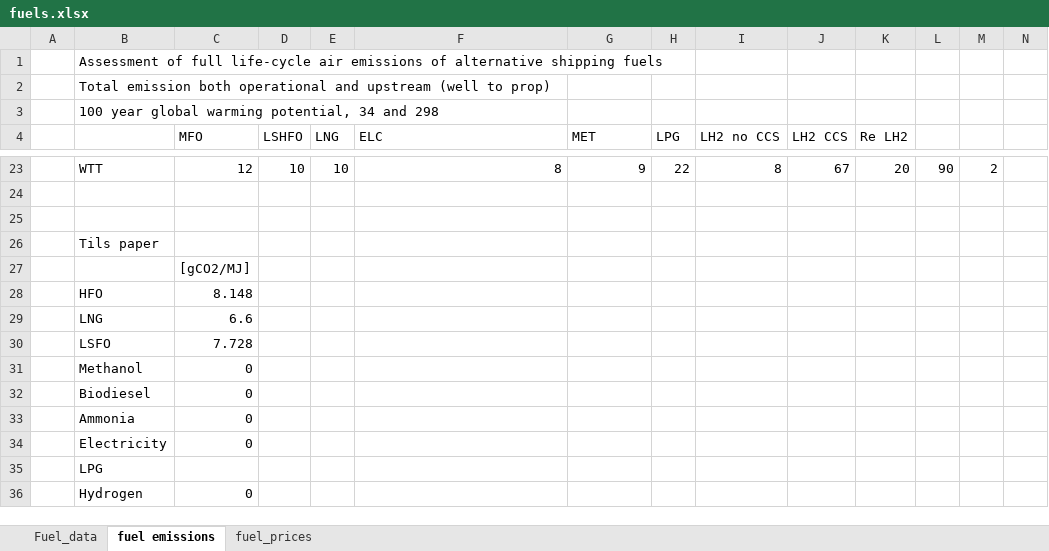
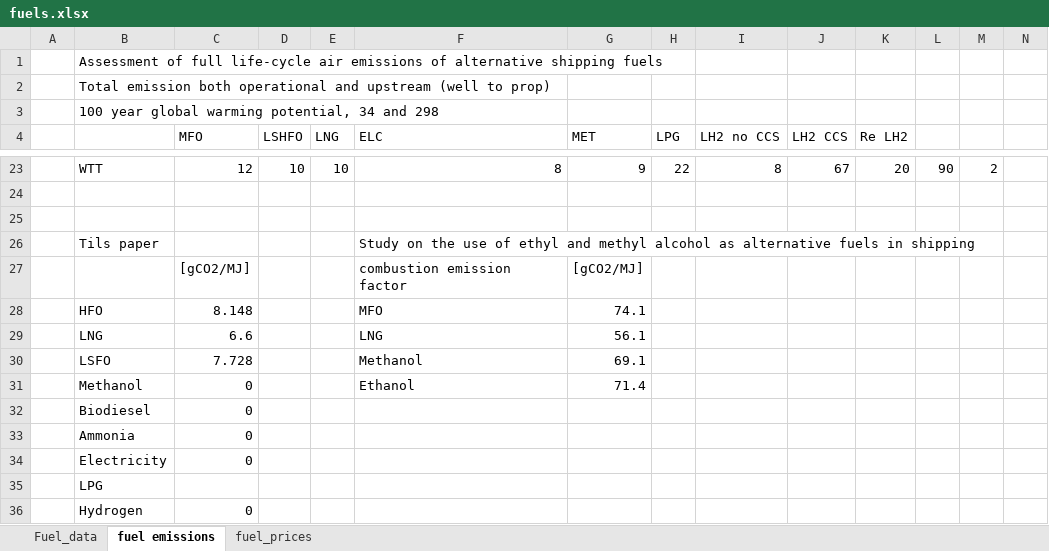
Before and after one commit to masonl31/global_shipping_model, an Excel workbook: data/fuels.xlsx, sheet fuel emissions, drawn as a sheet; only a part is shown, gaps mark what is left out; values as stored, in another font and other column widths than the file's, no borders; charts and pictures not drawn; removed rows and columns are numbered as before the commit, all else as after; rows hold the shown columns only; the diff names each change by its address in the sheet, - before the commit and + after, or states it on an @@ line.

```diff
--- a/data/fuels.xlsx (sheet fuel emissions)
+++ b/data/fuels.xlsx (sheet fuel emissions)
-F26 (ELC): (empty)
+F26 (ELC): Study on the use of ethyl and methyl alcohol as alternative fuels in shipping
-row 27:  |  | [gCO2/MJ]
-row 28:  | HFO | 8.148
-row 29:  | LNG | 6.6
-row 30:  | LSFO | 7.728
-row 31:  | Methanol | 0
+row 27:  |  | [gCO2/MJ] |  |  | combustion emission factor | [gCO2/MJ]
+row 28:  | HFO | 8.148 |  |  | MFO | 74.1
+row 29:  | LNG | 6.6 |  |  | LNG | 56.1
+row 30:  | LSFO | 7.728 |  |  | Methanol | 69.1
+row 31:  | Methanol | 0 |  |  | Ethanol | 71.4
```
Also changed, not shown: sheet fuel_prices, data/ship_costs.xlsx, data/ship_eff+transportwork.xlsx, 8 other files.
